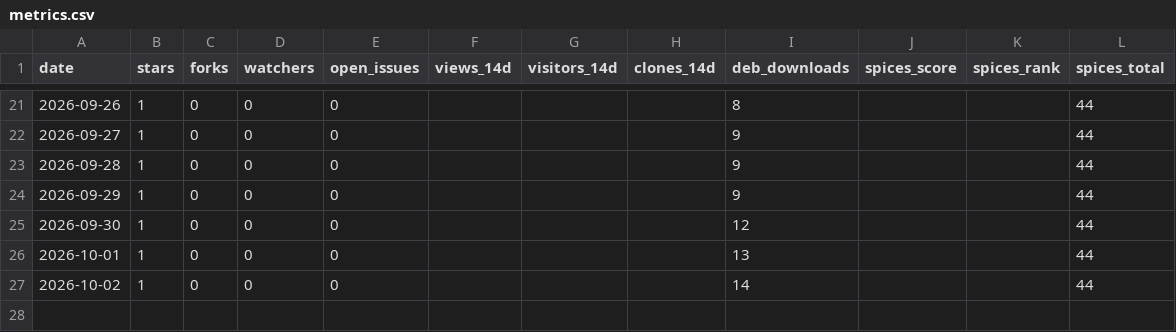
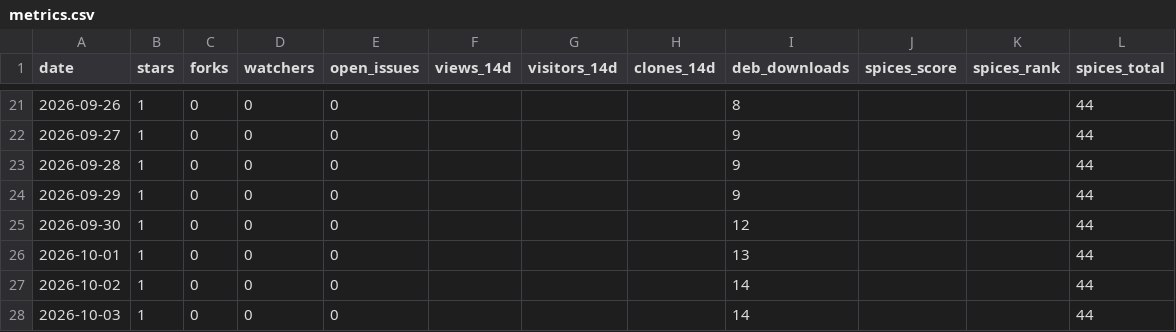
Before and after one commit to JeffreyGbeho/tilo, a CSV file: tools/metrics.csv, drawn as a sheet; only a part is shown, gaps mark what is left out; the diff names each change by its address in the sheet, - before the commit and + after, or states it on an @@ line.

Commit message:
metrics: 2026-10-03

```diff
--- a/tools/metrics.csv
+++ b/tools/metrics.csv
+row 28: 2026-10-03 | 1 | 0 | 0 | 0 |  |  |  | 14 |  |  | 44
```
